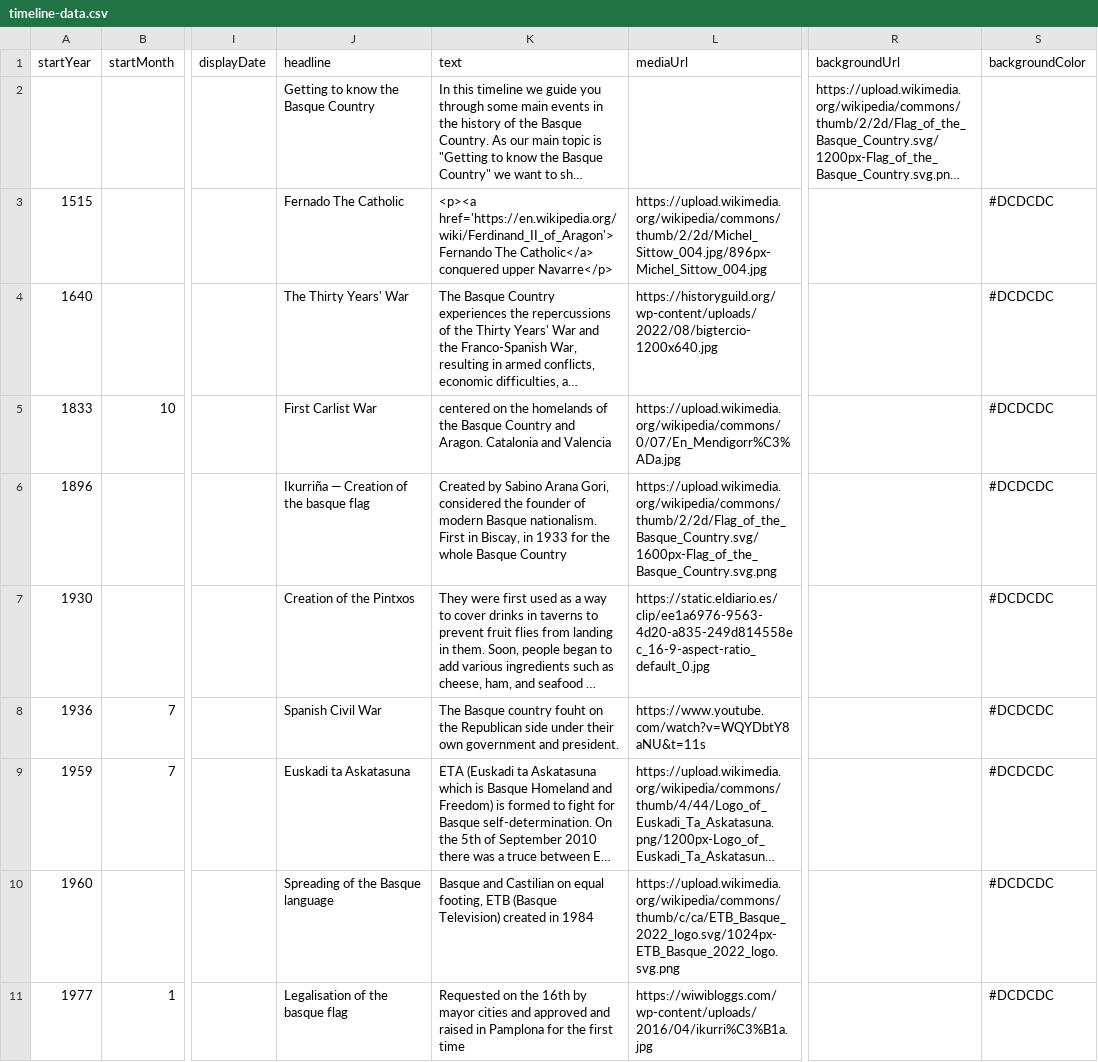
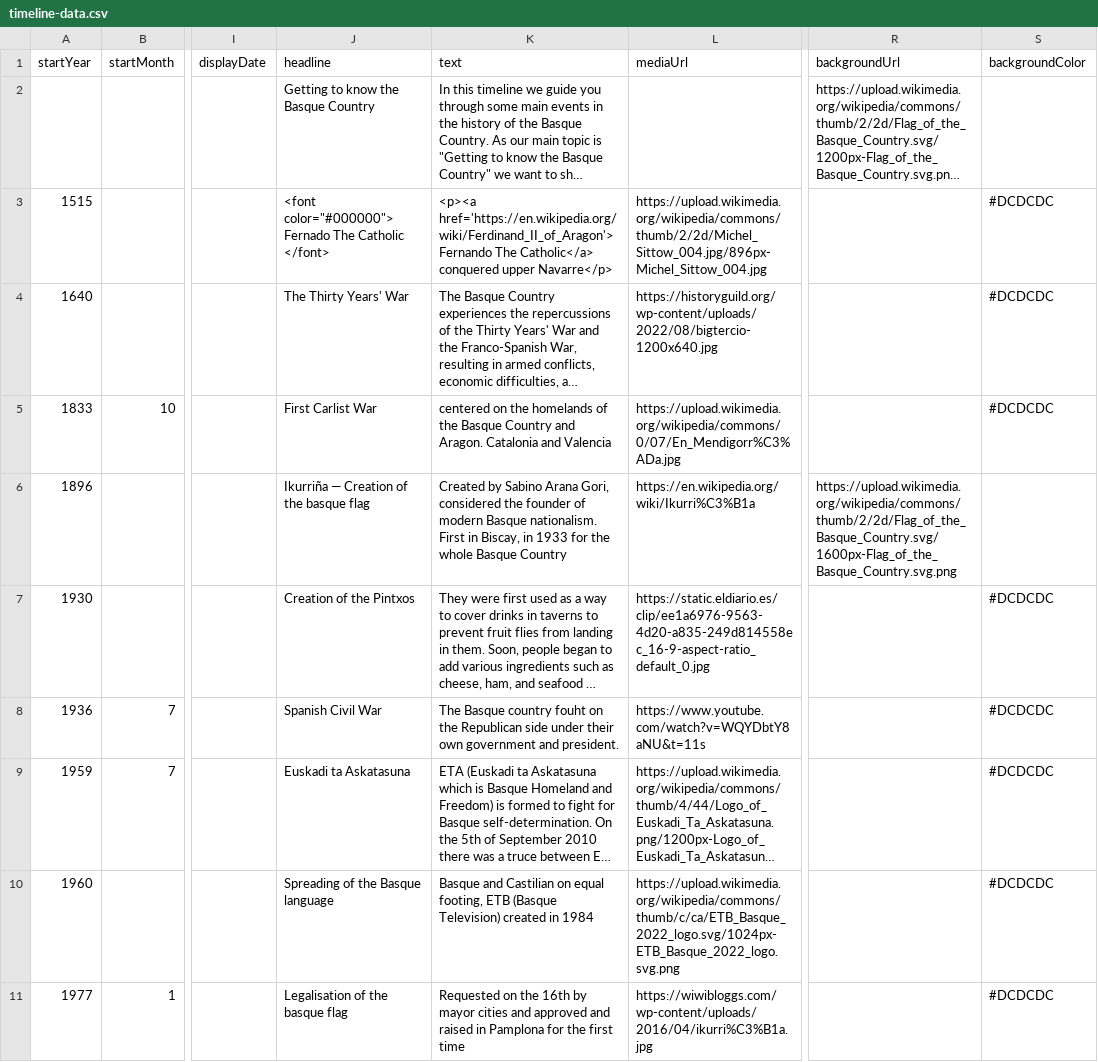
Before and after one commit to DeustoKom/MSGW2023-timeline, a CSV file: docs/groupD/timeline-data.csv, drawn as a sheet; only a part is shown, gaps mark what is left out; long unchanged cells end in …; the diff names each change by its address in the sheet, - before the commit and + after, or states it on an @@ line.

Commit message:
Add files via upload

```diff
--- a/docs/groupD/timeline-data.csv
+++ b/docs/groupD/timeline-data.csv
-J3 (headline): Fernado The Catholic
+J3 (headline): <font color="#000000"> Fernado The Catholic </font>
-L6 (mediaUrl): https://upload.wikimedia.org/wikipedia/commons/thumb/2/2d/Flag_of_the_Basque_Country.svg/1600px-Flag_of_the_Basque_Country.svg.png
+L6 (mediaUrl): https://en.wikipedia.org/wiki/Ikurri%C3%B1a
-R6 (backgroundUrl): (empty)
+R6 (backgroundUrl): https://upload.wikimedia.org/wikipedia/commons/thumb/2/2d/Flag_of_the_Basque_Country.svg/1600px-Flag_of_the_Basque_Country.svg.png
-S6 (backgroundColor): #DCDCDC
+S6 (backgroundColor): (empty)
```
